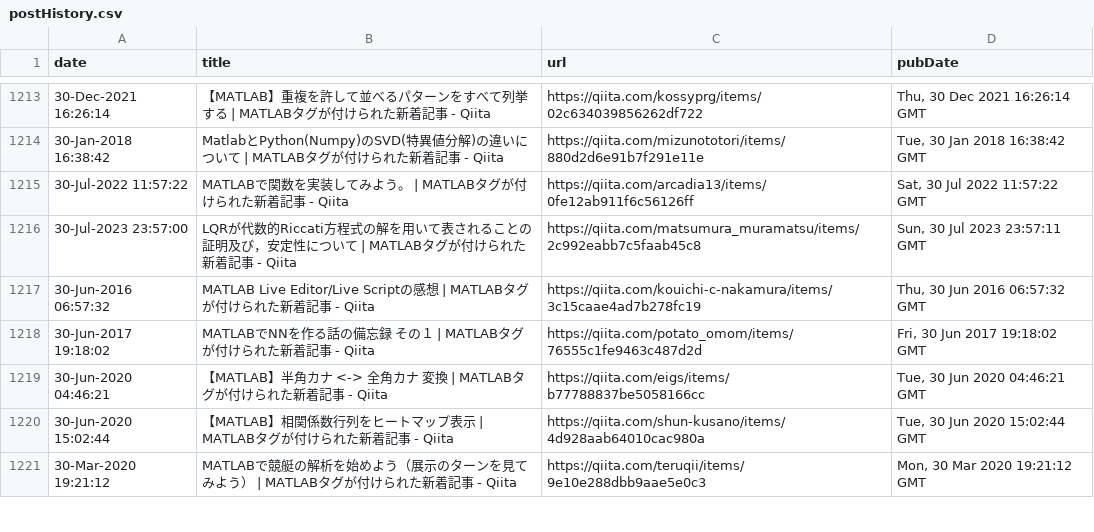
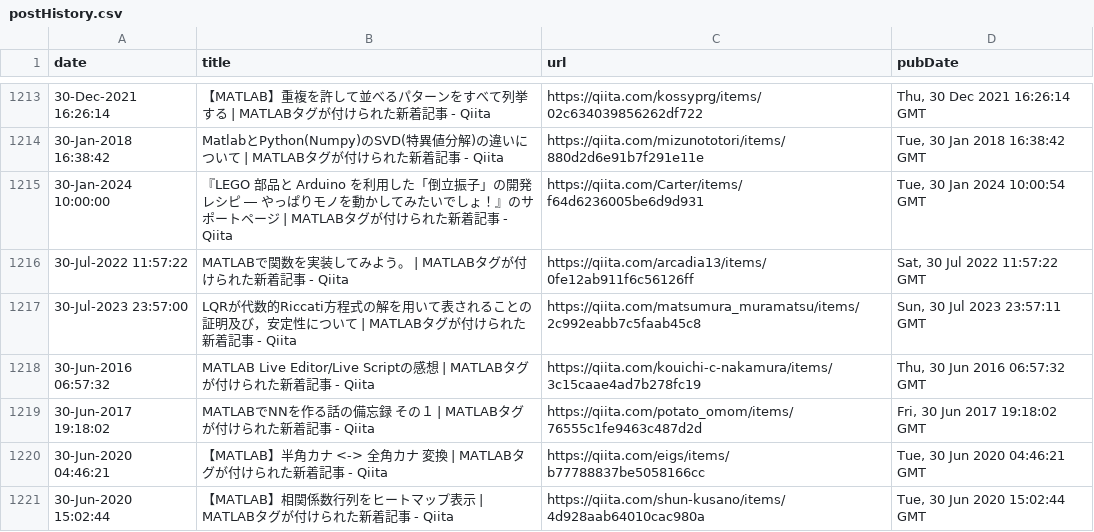
Before and after one commit to minoue-xx/MATLAB-blog-rss-feed, a CSV file: src/tweet/postHistory.csv, drawn as a sheet; only a part is shown, gaps mark what is left out; the shorter side is filled out with more unchanged rows; the diff names each change by its address in the sheet, - before the commit and + after, or states it on an @@ line.

Commit message:
postHistory.csv updated

```diff
--- a/src/tweet/postHistory.csv
+++ b/src/tweet/postHistory.csv
+row 1215: 30-Jan-2024 10:00:00 | 『LEGO 部品と Arduino を利用した「倒立振子」の開発レシピ ― やっぱりモノを動かしてみたいでしょ！』のサポートページ | MATLABタグが付けられた新着記事 - Qiita | https://qiita.com/Carter/items/f64d6236005be6d9d931 | Tue, 30 Jan 2024 10:00:54 GMT
```
Also changed, not shown: 1 other file.
